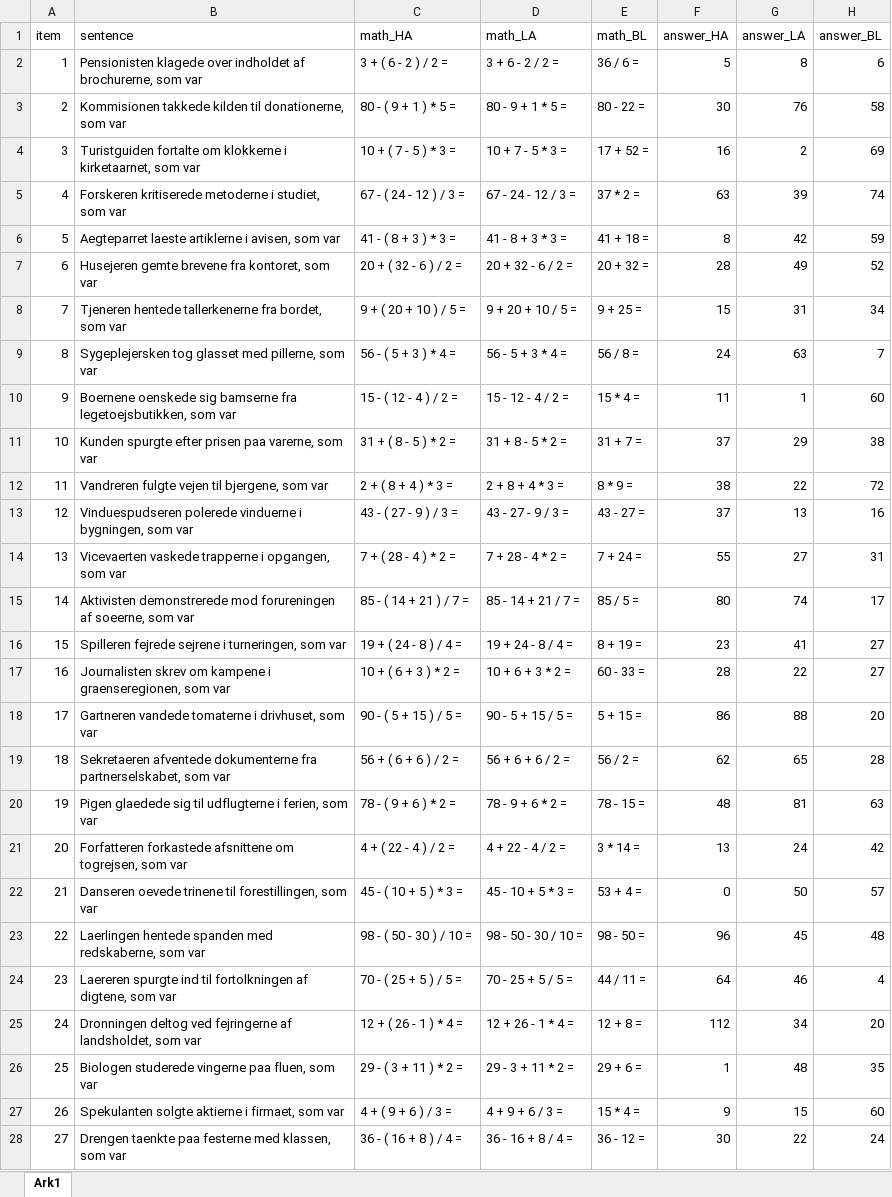
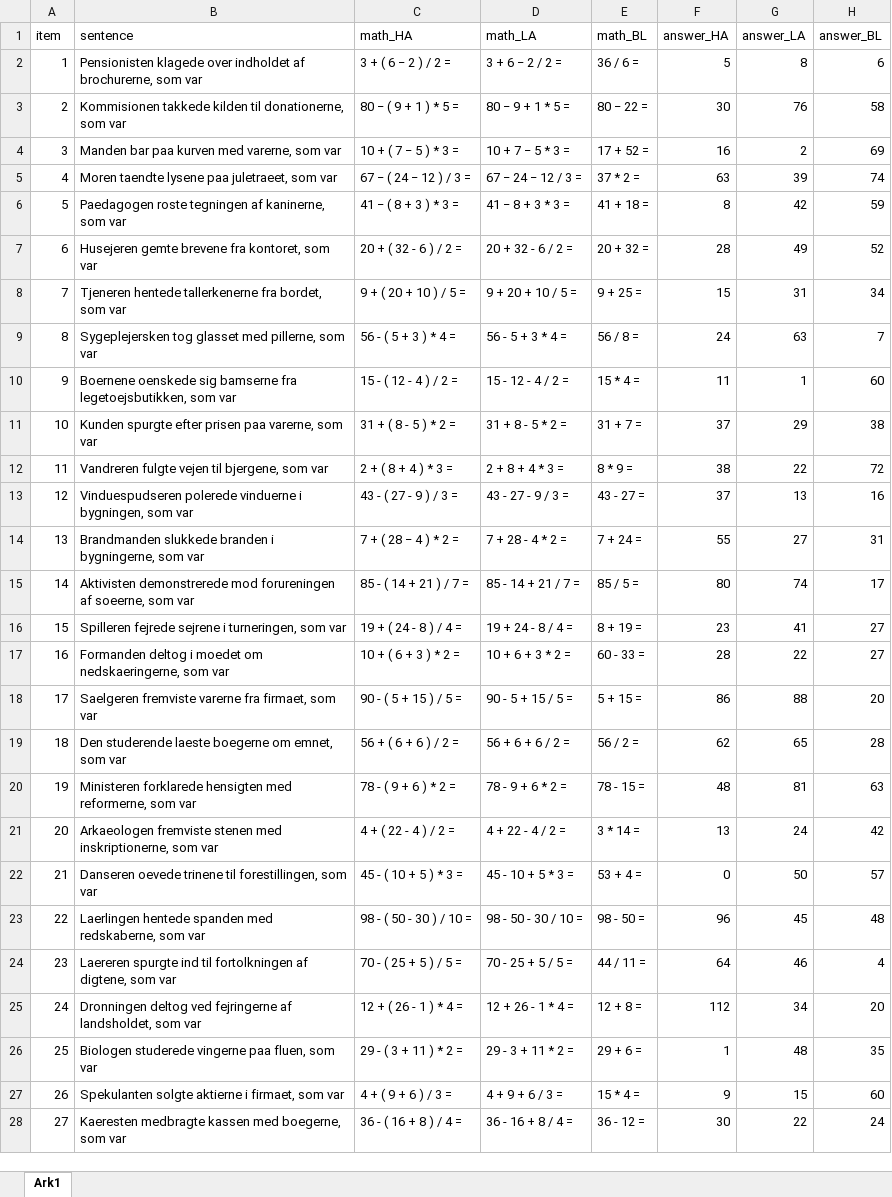
Before and after one commit to solvejkjaer/arithmetics, an Excel workbook: materiale_uden_danske_bogstaver.xlsx, sheet Ark1, drawn as a sheet; values as stored, in another font and other column widths than the file's, no cell formats; the diff names each change by its address in the sheet, - before the commit and + after, or states it on an @@ line.

```diff
--- a/materiale_uden_danske_bogstaver.xlsx (sheet Ark1)
+++ b/materiale_uden_danske_bogstaver.xlsx (sheet Ark1)
-C2 (math_HA): 3 + ( 6 - 2 ) / 2 =
+C2 (math_HA): 3 + ( 6 − 2 ) / 2 =
-D2 (math_LA): 3 + 6 - 2 / 2 =
+D2 (math_LA): 3 + 6 − 2 / 2 =
-C3 (math_HA): 80 - ( 9 + 1 ) * 5 =
+C3 (math_HA): 80 − ( 9 + 1 ) * 5 =
-D3 (math_LA): 80 - 9 + 1 * 5 =
+D3 (math_LA): 80 − 9 + 1 * 5 =
-E3 (math_BL): 80 - 22 =
+E3 (math_BL): 80 − 22 =
-B4 (sentence): Turistguiden fortalte om klokkerne i kirketaarnet, som var
+B4 (sentence): Manden bar paa kurven med varerne, som var
-C4 (math_HA): 10 + ( 7 - 5 ) * 3 =
+C4 (math_HA): 10 + ( 7 − 5 ) * 3 =
-D4 (math_LA): 10 + 7 - 5 * 3 =
+D4 (math_LA): 10 + 7 − 5 * 3 =
-B5 (sentence): Forskeren kritiserede metoderne i studiet, som var
+B5 (sentence): Moren taendte lysene paa juletraeet, som var
-C5 (math_HA): 67 - ( 24 - 12 ) / 3 =
+C5 (math_HA): 67 − ( 24 − 12 ) / 3 =
-D5 (math_LA): 67 - 24 - 12 / 3 =
+D5 (math_LA): 67 − 24 − 12 / 3 =
-B6 (sentence): Aegteparret laeste artiklerne i avisen, som var
+B6 (sentence): Paedagogen roste tegningen af kaninerne, som var
-C6 (math_HA): 41 - ( 8 + 3 ) * 3 =
+C6 (math_HA): 41 − ( 8 + 3 ) * 3 =
-D6 (math_LA): 41 - 8 + 3 * 3 =
+D6 (math_LA): 41 − 8 + 3 * 3 =
-B14 (sentence): Vicevaerten vaskede trapperne i opgangen, som var
+B14 (sentence): Brandmanden slukkede branden i bygningerne, som var
-C14 (math_HA): 7 + ( 28 - 4 ) * 2 =
+C14 (math_HA): 7 + ( 28 − 4 ) * 2 =
-B17 (sentence): Journalisten skrev om kampene i graenseregionen, som var
+B17 (sentence): Formanden deltog i moedet om nedskaeringerne, som var
-B18 (sentence): Gartneren vandede tomaterne i drivhuset, som var
+B18 (sentence): Saelgeren fremviste varerne fra firmaet, som var
-B19 (sentence): Sekretaeren afventede dokumenterne fra partnerselskabet, som var
+B19 (sentence): Den studerende laeste boegerne om emnet, som var
-B20 (sentence): Pigen glaedede sig til udflugterne i ferien, som var
+B20 (sentence): Ministeren forklarede hensigten med reformerne, som var
-B21 (sentence): Forfatteren forkastede afsnittene om togrejsen, som var
+B21 (sentence): Arkaeologen fremviste stenen med inskriptionerne, som var
-B28 (sentence): Drengen taenkte paa festerne med klassen, som var
+B28 (sentence): Kaeresten medbragte kassen med boegerne, som var
```
Also changed, not shown: cell formats, fillers.xlsx, 5 other files.
